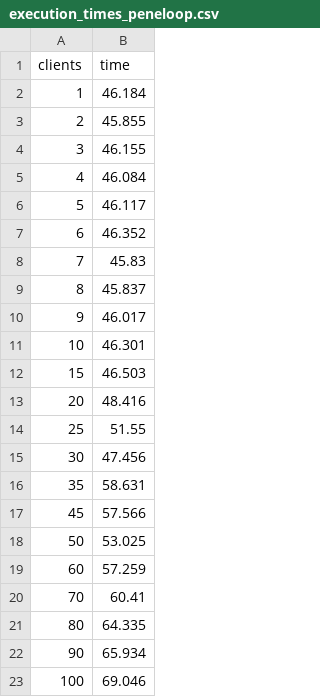
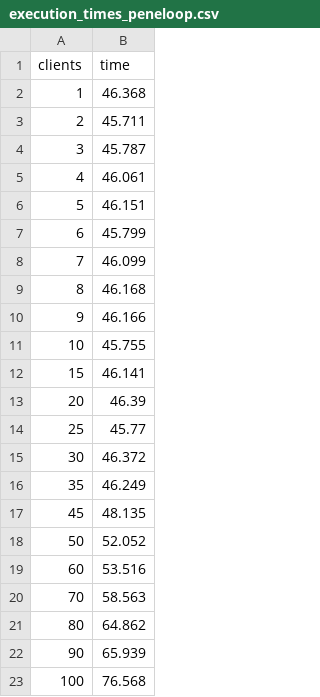
Before and after one commit to Callidon/ulysses-tpf, a CSV file: scripts/curio/run3/execution_times_peneloop.csv, drawn as a sheet.

```diff
--- a/scripts/curio/run3/execution_times_peneloop.csv
+++ b/scripts/curio/run3/execution_times_peneloop.csv
@@ -1,23 +1,23 @@
 clients,time
-1,46.184
-2,45.855
-3,46.155
-4,46.084
-5,46.117
-6,46.352
-7,45.83
-8,45.837
-9,46.017
-10,46.301
-15,46.503
-20,48.416
-25,51.55
-30,47.456
-35,58.631
-45,57.566
-50,53.025
-60,57.259
-70,60.41
-80,64.335
-90,65.934
-100,69.046
+1,46.368
+2,45.711
+3,45.787
+4,46.061
+5,46.151
+6,45.799
+7,46.099
+8,46.168
+9,46.166
+10,45.755
+15,46.141
+20,46.39
+25,45.77
+30,46.372
+35,46.249
+45,48.135
+50,52.052
+60,53.516
+70,58.563
+80,64.862
+90,65.939
+100,76.568
```
Also changed, not shown: scripts/curio/run1/execution_times_peneloop.csv, scripts/curio/run2/execution_times_peneloop.csv, 3 other files.
